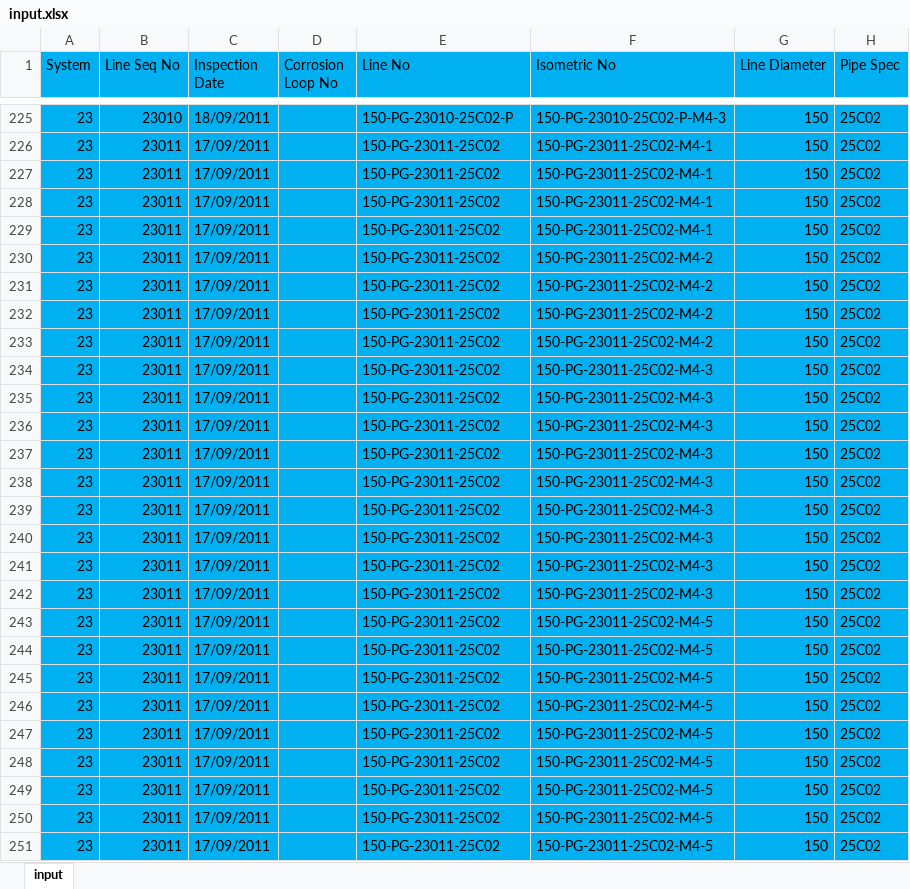
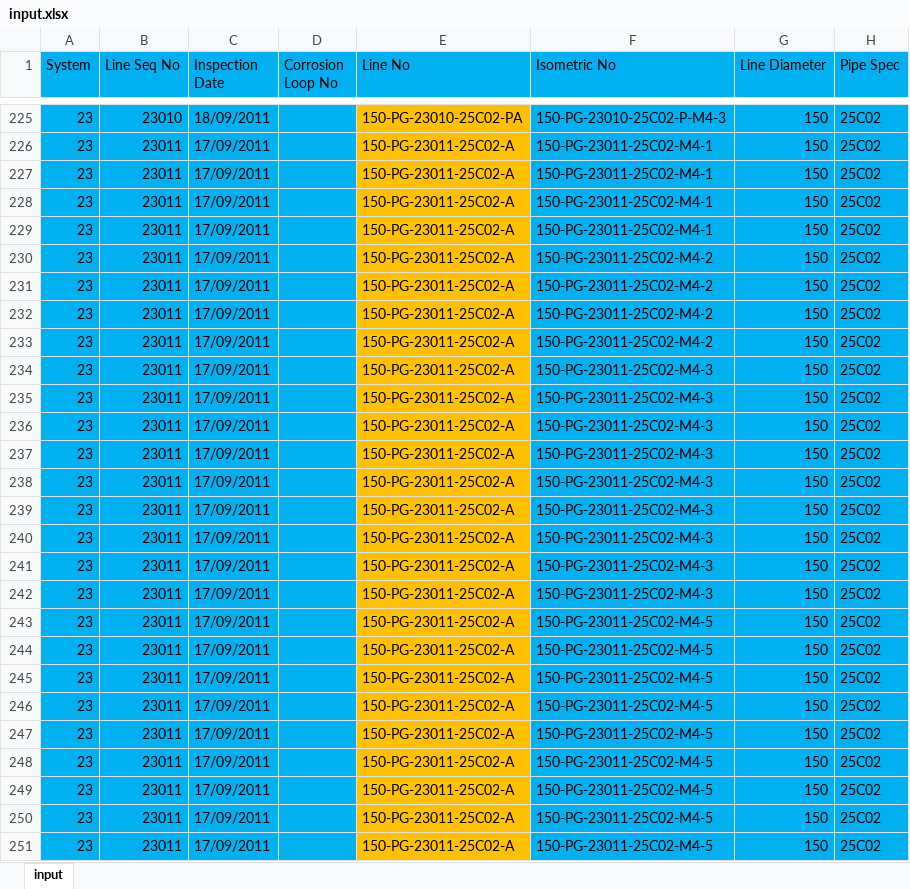
Before and after one commit to Joshua-W-Adams/data-mapping, an Excel workbook: config/montara_fpso_2011_baseline/ref/input.xlsx, sheet input, drawn as a sheet; only a part is shown, gaps mark what is left out; values as stored, in another font and other column widths than the file's, no borders; the diff covers the shown part only; the diff names each change by its address in the sheet, - before the commit and + after, or states it on an @@ line.

Commit message:
update-montara-2011-baseline-inputs
update inputs based on review from initial load files

```diff
--- a/config/montara_fpso_2011_baseline/ref/input.xlsx (sheet input)
+++ b/config/montara_fpso_2011_baseline/ref/input.xlsx (sheet input)
-E225 (Line No): 150-PG-23010-25C02-P
+E225 (Line No): 150-PG-23010-25C02-PA
-E225:E251 fill: #00B0F0
+E225:E251 fill: #FFC000
-E226:E251 (Line No): 150-PG-23011-25C02
+E226:E251 (Line No): 150-PG-23011-25C02-A
```
Also changed, not shown: 219 edited cells and cell formats elsewhere in this sheet, 9 other files.
